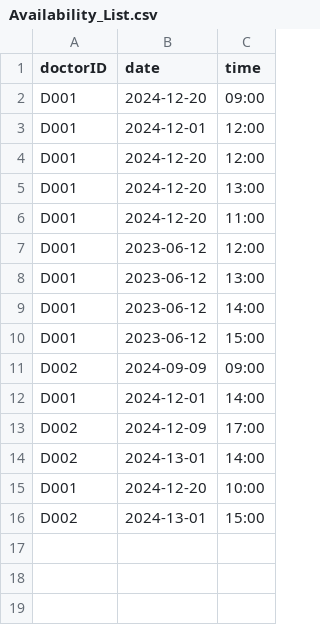
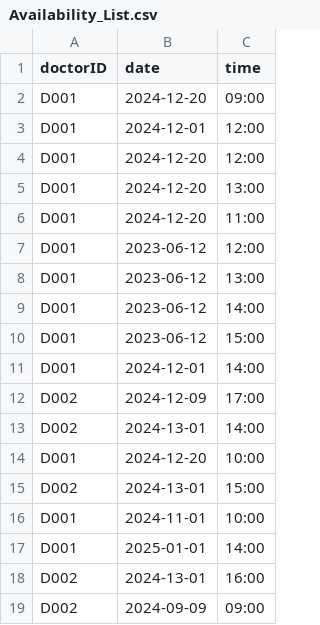
Before and after one commit to kritp03/SC2002-HMS-Group3, a CSV file: HMS/data/Availability_List.csv, drawn as a sheet.

```diff
--- a/HMS/data/Availability_List.csv
+++ b/HMS/data/Availability_List.csv
@@ -10,3 +10,2 @@ D001,2023-06-12,14:00
 D001,2023-06-12,15:00
-D002,2024-09-09,09:00
 D001,2024-12-01,14:00
@@ -16 +15,5 @@ D001,2024-12-20,10:00
 D002,2024-13-01,15:00
+D001,2024-11-01,10:00
+D001,2025-01-01,14:00
+D002,2024-13-01,16:00
+D002,2024-09-09,09:00
```
Also changed, not shown: HMS/data/Appt_List.csv, HMS/data/Appt_Outcome.csv, 8 other files.
